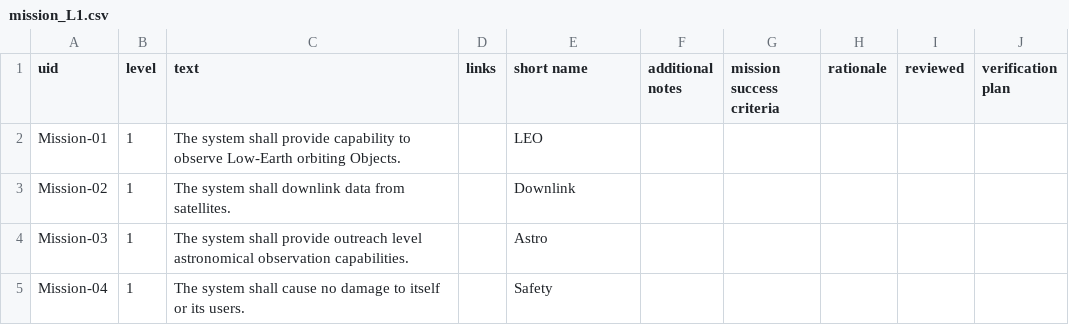
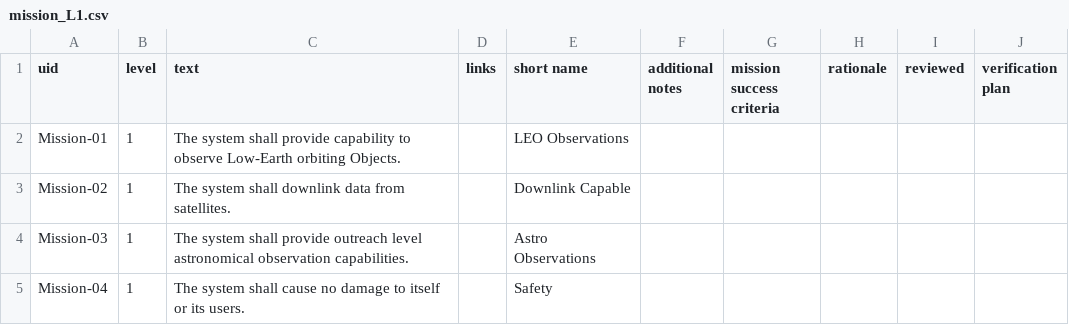
Before and after one commit to atshaver/doorstop_requirements_template, a CSV file: mission_L1.csv, drawn as a sheet.

```diff
--- a/mission_L1.csv
+++ b/mission_L1.csv
@@ -1,5 +1,5 @@
 uid,level,text,links,short name,additional notes,mission success criteria,rationale,reviewed,verification plan
-Mission-01,1,The system shall provide capability to observe Low-Earth orbiting Objects.,,LEO,,,,,
-Mission-02,1,The system shall downlink data from satellites.,,Downlink,,,,,
-Mission-03,1,The system shall provide outreach level astronomical observation capabilities.,,Astro,,,,,
+Mission-01,1,The system shall provide capability to observe Low-Earth orbiting Objects.,,LEO Observations,,,,,
+Mission-02,1,The system shall downlink data from satellites.,,Downlink Capable,,,,,
+Mission-03,1,The system shall provide outreach level astronomical observation capabilities.,,Astro Observations,,,,,
 Mission-04,1,The system shall cause no damage to itself or its users.,,Safety,,,,,
```
Also changed, not shown: sci_L2.csv, tech_L3.csv, 46 other files.
